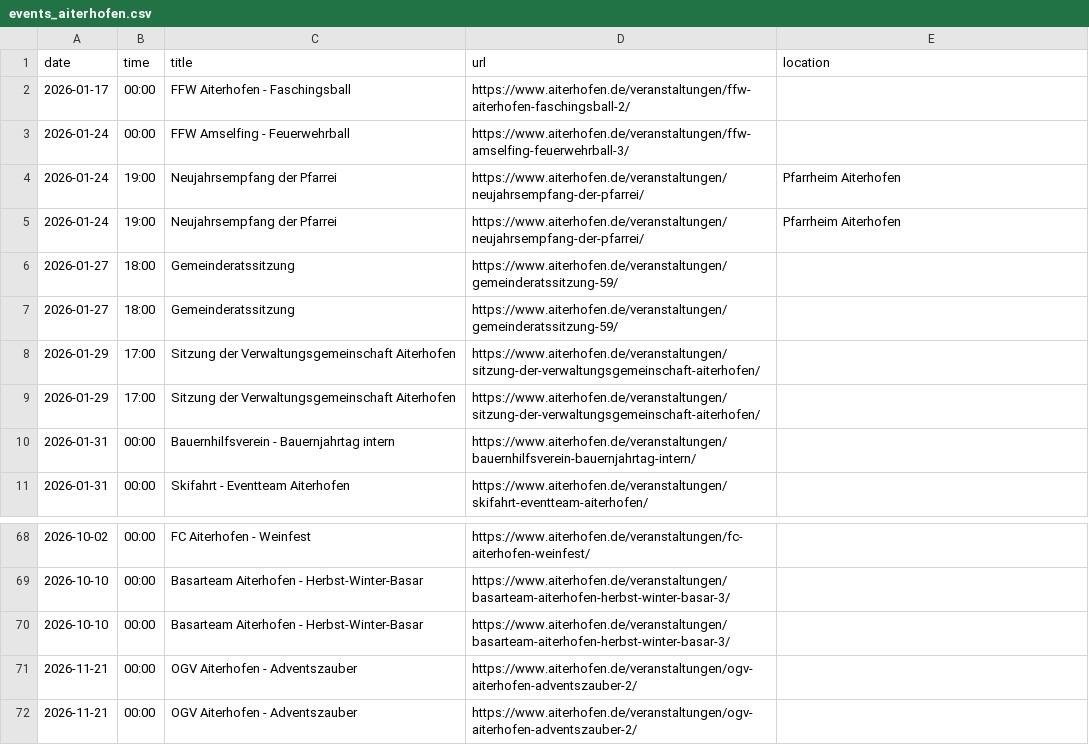
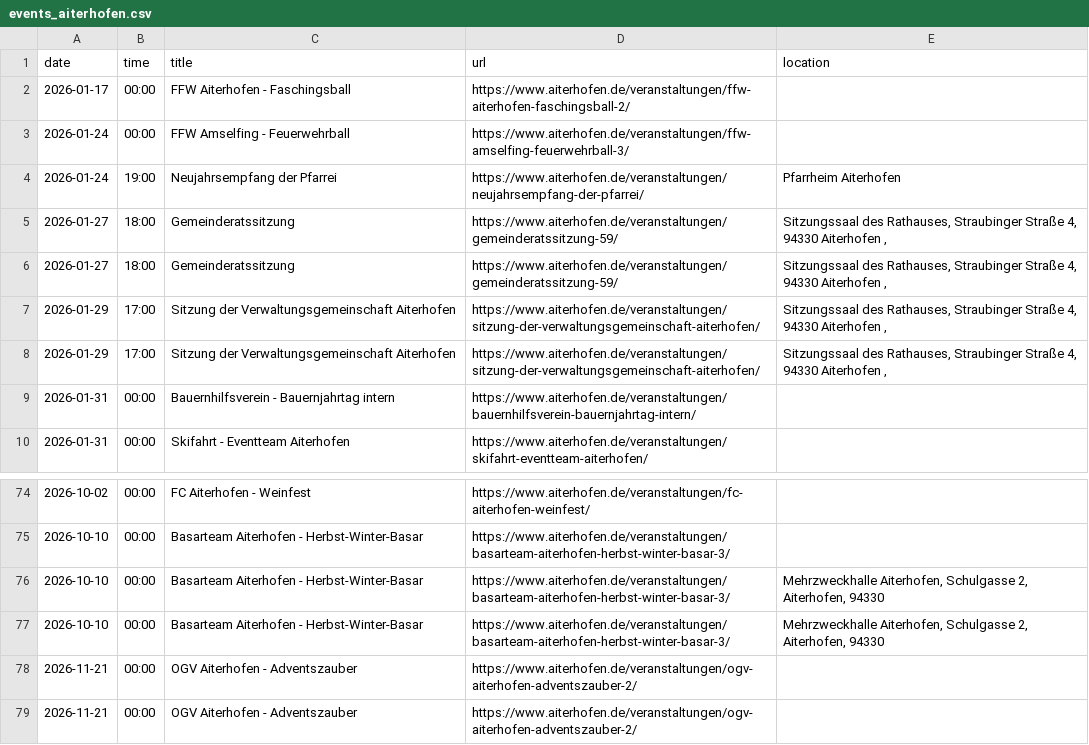
Before and after one commit to Praschinator/event_calander_extracter, a CSV file: events_aiterhofen.csv, drawn as a sheet; only a part is shown, gaps mark what is left out; the diff covers the shown part only.

Commit message:
Enhance event location fetching and update event details in CSV and ICS files

```diff
--- a/events_aiterhofen.csv
+++ b/events_aiterhofen.csv
@@ -4,7 +4,6 @@ date,time,title,url,location
 2026-01-24,19:00,Neujahrsempfang der Pfarrei,https://www.aiterhofen.de/veranstaltungen/neujahrsempfang-der-pfarrei/,Pfarrheim Aiterhofen
-2026-01-24,19:00,Neujahrsempfang der Pfarrei,https://www.aiterhofen.de/veranstaltungen/neujahrsempfang-der-pfarrei/,Pfarrheim Aiterhofen
-2026-01-27,18:00,Gemeinderatssitzung,https://www.aiterhofen.de/veranstaltungen/gemeinderatssitzung-59/,
-2026-01-27,18:00,Gemeinderatssitzung,https://www.aiterhofen.de/veranstaltungen/gemeinderatssitzung-59/,
-2026-01-29,17:00,Sitzung der Verwaltungsgemeinschaft Aiterhofen,https://www.aiterhofen.de/veranstaltungen/sitzung-der-verwaltungsgemeinschaft-aiterhofen/,
-2026-01-29,17:00,Sitzung der Verwaltungsgemeinschaft Aiterhofen,https://www.aiterhofen.de/veranstaltungen/sitzung-der-verwaltungsgemeinschaft-aiterhofen/,
+2026-01-27,18:00,Gemeinderatssitzung,https://www.aiterhofen.de/veranstaltungen/gemeinderatssitzung-59/,"Sitzungssaal des Rathauses, Straubinger Straße 4, 94330 Aiterhofen ,"
+2026-01-27,18:00,Gemeinderatssitzung,https://www.aiterhofen.de/veranstaltungen/gemeinderatssitzung-59/,"Sitzungssaal des Rathauses, Straubinger Straße 4, 94330 Aiterhofen ,"
+2026-01-29,17:00,Sitzung der Verwaltungsgemeinschaft Aiterhofen,https://www.aiterhofen.de/veranstaltungen/sitzung-der-verwaltungsgemeinschaft-aiterhofen/,"Sitzungssaal des Rathauses, Straubinger Straße 4, 94330 Aiterhofen ,"
+2026-01-29,17:00,Sitzung der Verwaltungsgemeinschaft Aiterhofen,https://www.aiterhofen.de/veranstaltungen/sitzung-der-verwaltungsgemeinschaft-aiterhofen/,"Sitzungssaal des Rathauses, Straubinger Straße 4, 94330 Aiterhofen ,"
 2026-01-31,00:00,Bauernhilfsverein - Bauernjahrtag intern,https://www.aiterhofen.de/veranstaltungen/bauernhilfsverein-bauernjahrtag-intern/,
@@ -69,3 +75,4 @@ date,time,title,url,location
 2026-10-10,00:00,Basarteam Aiterhofen - Herbst-Winter-Basar,https://www.aiterhofen.de/veranstaltungen/basarteam-aiterhofen-herbst-winter-basar-3/,
-2026-10-10,00:00,Basarteam Aiterhofen - Herbst-Winter-Basar,https://www.aiterhofen.de/veranstaltungen/basarteam-aiterhofen-herbst-winter-basar-3/,
+2026-10-10,00:00,Basarteam Aiterhofen - Herbst-Winter-Basar,https://www.aiterhofen.de/veranstaltungen/basarteam-aiterhofen-herbst-winter-basar-3/,"Mehrzweckhalle Aiterhofen, Schulgasse 2, Aiterhofen, 94330"
+2026-10-10,00:00,Basarteam Aiterhofen - Herbst-Winter-Basar,https://www.aiterhofen.de/veranstaltungen/basarteam-aiterhofen-herbst-winter-basar-3/,"Mehrzweckhalle Aiterhofen, Schulgasse 2, Aiterhofen, 94330"
 2026-11-21,00:00,OGV Aiterhofen - Adventszauber,https://www.aiterhofen.de/veranstaltungen/ogv-aiterhofen-adventszauber-2/,
```
Also changed, not shown: 7 added rows and 5 edited cells elsewhere in this file, 4 other files.
